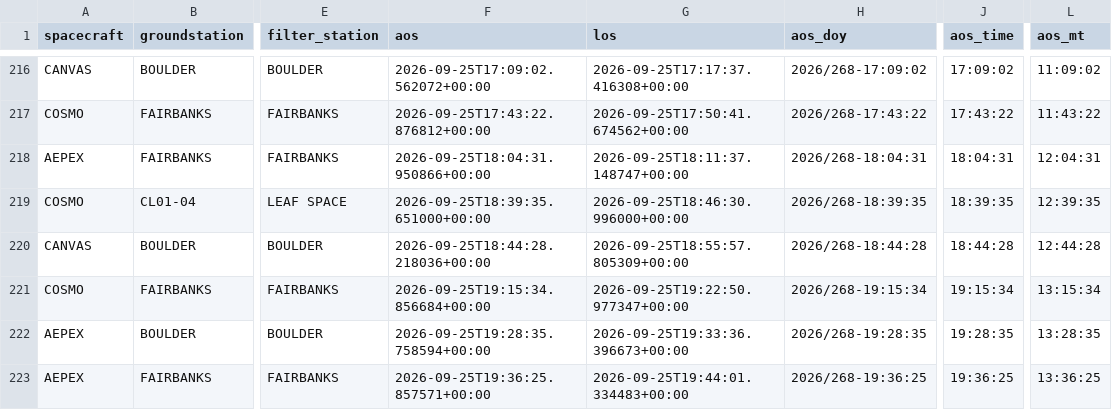
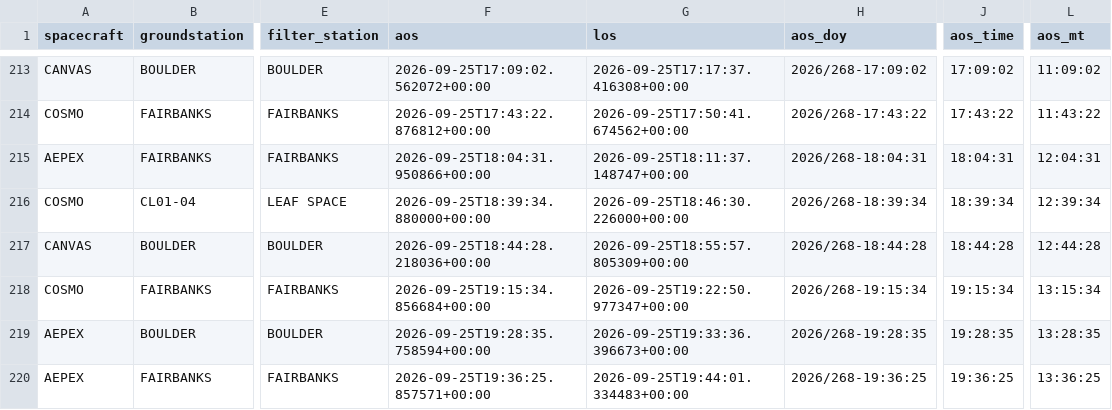
Before and after one commit to AP-15/smallsat-ops, a CSV file: moc-clock/passes.csv, drawn as a sheet; only a part is shown, gaps mark what is left out; addresses are those after the commit; the diff covers the shown part only; the diff names each change by its address in the sheet, - before the commit and + after, or states it on an @@ line.

```diff
--- a/moc-clock/passes.csv
+++ b/moc-clock/passes.csv
-F216 (aos): 2026-09-25T18:39:35.651000+00:00
+F216 (aos): 2026-09-25T18:39:34.880000+00:00
-G216 (los): 2026-09-25T18:46:30.996000+00:00
+G216 (los): 2026-09-25T18:46:30.226000+00:00
-H216 (aos_doy): 2026/268-18:39:35
+H216 (aos_doy): 2026/268-18:39:34
-J216 (aos_time): 18:39:35
+J216 (aos_time): 18:39:34
-L216 (aos_mt): 12:39:35
+L216 (aos_mt): 12:39:34
```
Also changed, not shown: 4 added rows, 3 removed rows and 12 edited cells elsewhere in this file, 1 other file.
